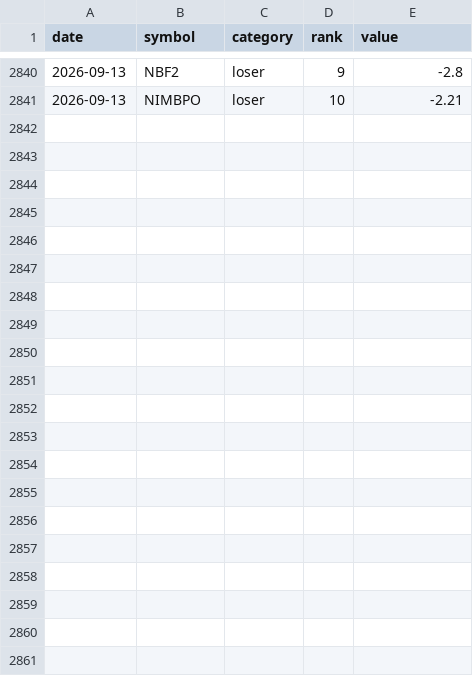
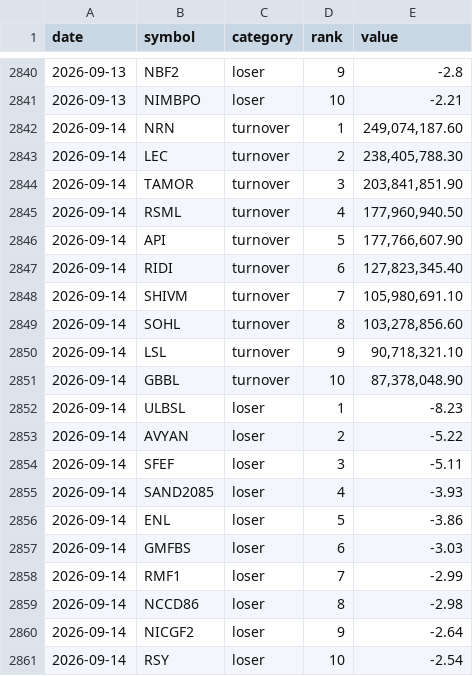
Before and after one commit to pralavkarki88-collab/nepse-scraper, a CSV file: nepse.csv, drawn as a sheet; only a part is shown, gaps mark what is left out; the diff names each change by its address in the sheet, - before the commit and + after, or states it on an @@ line.

```diff
--- a/nepse.csv
+++ b/nepse.csv
+row 2842: 2026-09-14 | NRN | turnover | 1 | 249,074,187.60
+row 2843: 2026-09-14 | LEC | turnover | 2 | 238,405,788.30
+row 2844: 2026-09-14 | TAMOR | turnover | 3 | 203,841,851.90
+row 2845: 2026-09-14 | RSML | turnover | 4 | 177,960,940.50
+row 2846: 2026-09-14 | API | turnover | 5 | 177,766,607.90
+row 2847: 2026-09-14 | RIDI | turnover | 6 | 127,823,345.40
+row 2848: 2026-09-14 | SHIVM | turnover | 7 | 105,980,691.10
+row 2849: 2026-09-14 | SOHL | turnover | 8 | 103,278,856.60
+row 2850: 2026-09-14 | LSL | turnover | 9 | 90,718,321.10
+row 2851: 2026-09-14 | GBBL | turnover | 10 | 87,378,048.90
+row 2852: 2026-09-14 | ULBSL | loser | 1 | -8.23
+row 2853: 2026-09-14 | AVYAN | loser | 2 | -5.22
+row 2854: 2026-09-14 | SFEF | loser | 3 | -5.11
+row 2855: 2026-09-14 | SAND2085 | loser | 4 | -3.93
+row 2856: 2026-09-14 | ENL | loser | 5 | -3.86
+row 2857: 2026-09-14 | GMFBS | loser | 6 | -3.03
+row 2858: 2026-09-14 | RMF1 | loser | 7 | -2.99
+row 2859: 2026-09-14 | NCCD86 | loser | 8 | -2.98
+row 2860: 2026-09-14 | NICGF2 | loser | 9 | -2.64
+row 2861: 2026-09-14 | RSY | loser | 10 | -2.54
```
Also changed, not shown: 1 other file.
